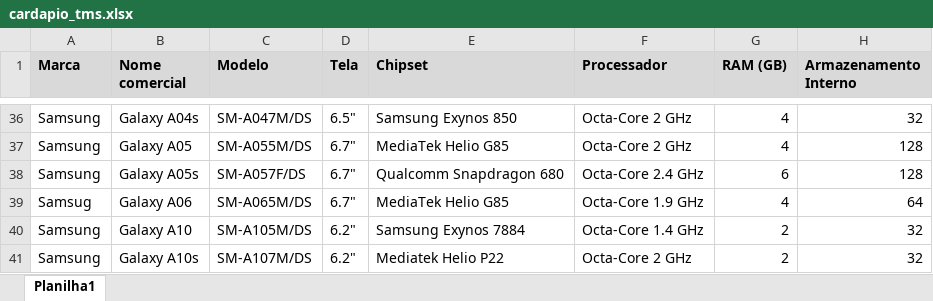
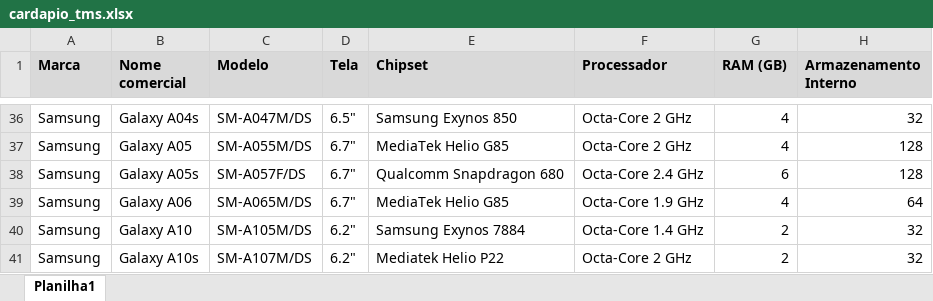
Before and after one commit to FelipeTMS/cardapioTMS, an Excel workbook: cardapio_tms.xlsx, sheet Planilha1, drawn as a sheet; only a part is shown, gaps mark what is left out; values as stored, in another font and other column widths than the file's, no borders; conditional formats and table styles not drawn; the diff names each change by its address in the sheet, - before the commit and + after, or states it on an @@ line.

Commit message:
Update cardapio_tms.xlsx

```diff
--- a/cardapio_tms.xlsx (sheet Planilha1)
+++ b/cardapio_tms.xlsx (sheet Planilha1)
-A39 (Marca): Samsug
+A39 (Marca): Samsung
```
